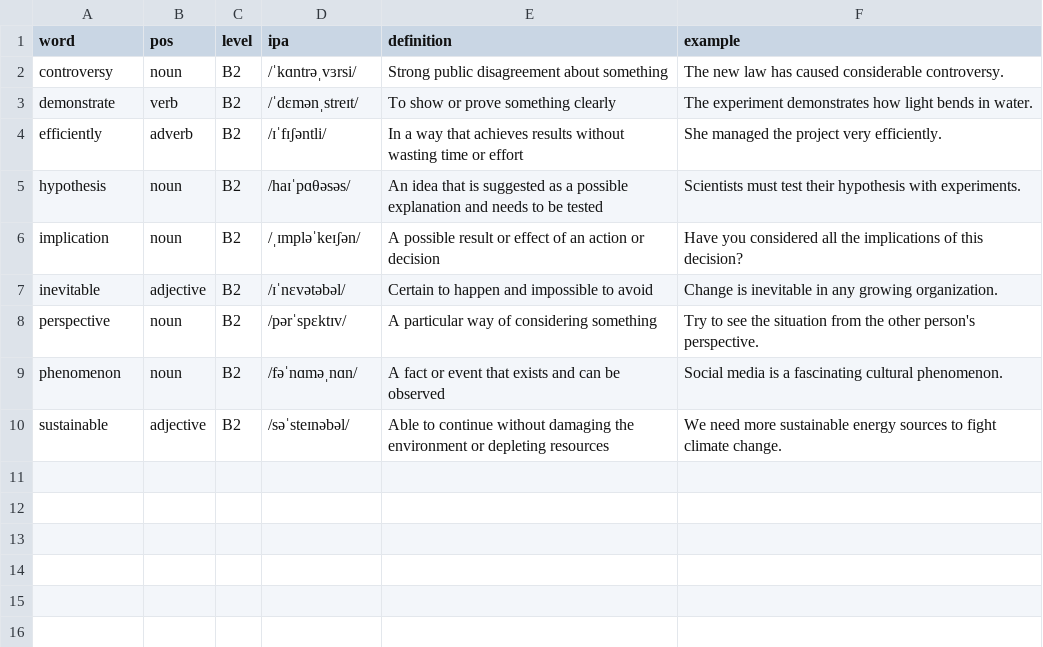
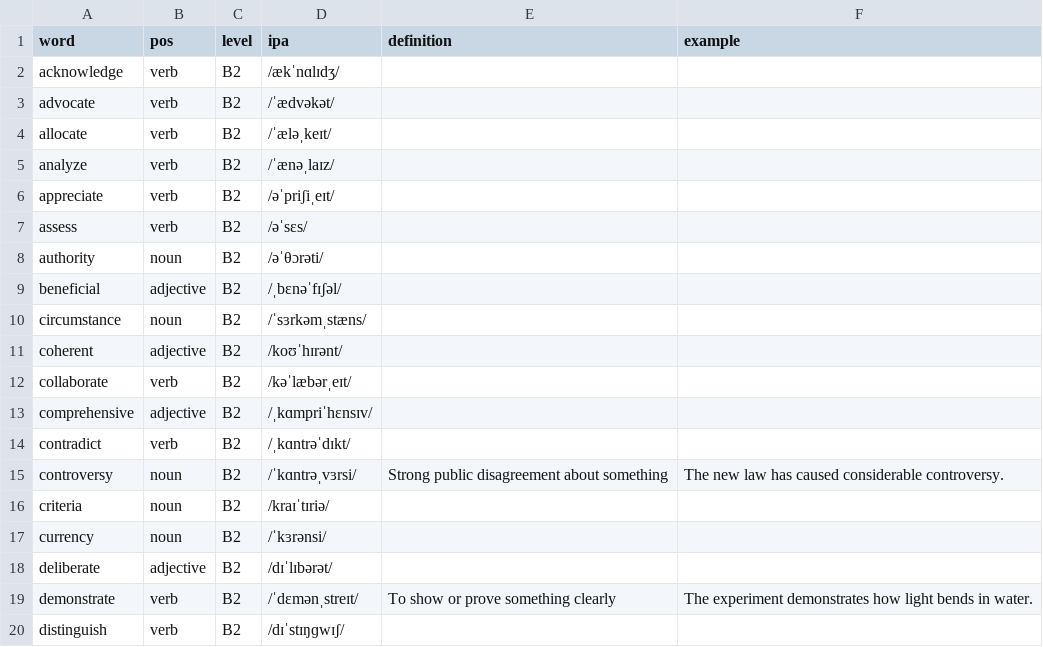
Before and after one commit to gdeetan/wordineer.com, a CSV file: wordineer-deploy/downloads/esl-cefr-b2.csv, drawn as a sheet; only a part is shown; the shorter side is filled out with more unchanged rows; the diff covers the shown part only.

```diff
--- a/wordineer-deploy/downloads/esl-cefr-b2.csv
+++ b/wordineer-deploy/downloads/esl-cefr-b2.csv
@@ -1,3 +1,20 @@
 word,pos,level,ipa,definition,example
+acknowledge,verb,B2,/ækˈnɑlɪdʒ/,,
+advocate,verb,B2,/ˈædvəkət/,,
+allocate,verb,B2,/ˈæləˌkeɪt/,,
+analyze,verb,B2,/ˈænəˌlaɪz/,,
+appreciate,verb,B2,/əˈpriʃiˌeɪt/,,
+assess,verb,B2,/əˈsɛs/,,
+authority,noun,B2,/əˈθɔrəti/,,
+beneficial,adjective,B2,/ˌbɛnəˈfɪʃəl/,,
+circumstance,noun,B2,/ˈsɜrkəmˌstæns/,,
+coherent,adjective,B2,/koʊˈhɪrənt/,,
+collaborate,verb,B2,/kəˈlæbərˌeɪt/,,
+comprehensive,adjective,B2,/ˌkɑmpriˈhɛnsɪv/,,
+contradict,verb,B2,/ˌkɑntrəˈdɪkt/,,
 controversy,noun,B2,/ˈkɑntrəˌvɜrsi/,Strong public disagreement about something,The new law has caused considerable controversy.
+criteria,noun,B2,/kraɪˈtɪriə/,,
+currency,noun,B2,/ˈkɜrənsi/,,
+deliberate,adjective,B2,/dɪˈlɪbərət/,,
 demonstrate,verb,B2,/ˈdɛmənˌstreɪt/,To show or prove something clearly,The experiment demonstrates how light bends in water.
+distinguish,verb,B2,/dɪˈstɪŋɡwɪʃ/,,
```
Also changed, not shown: 24 added rows elsewhere in this file, 41 other files.
